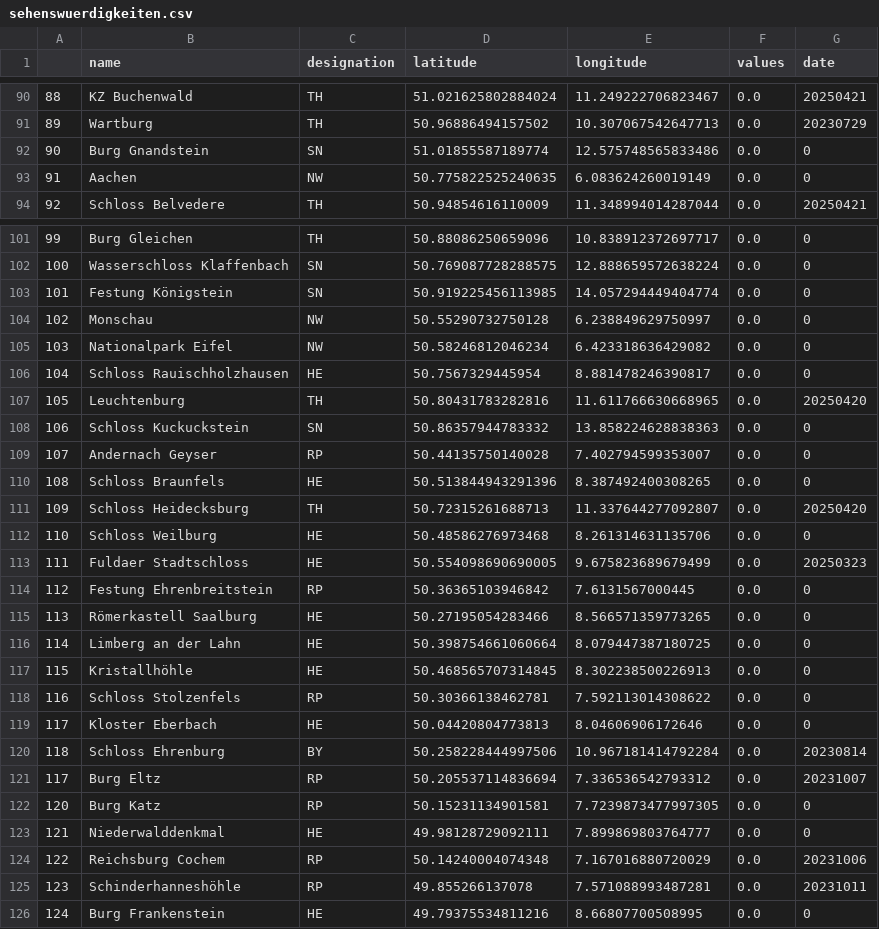
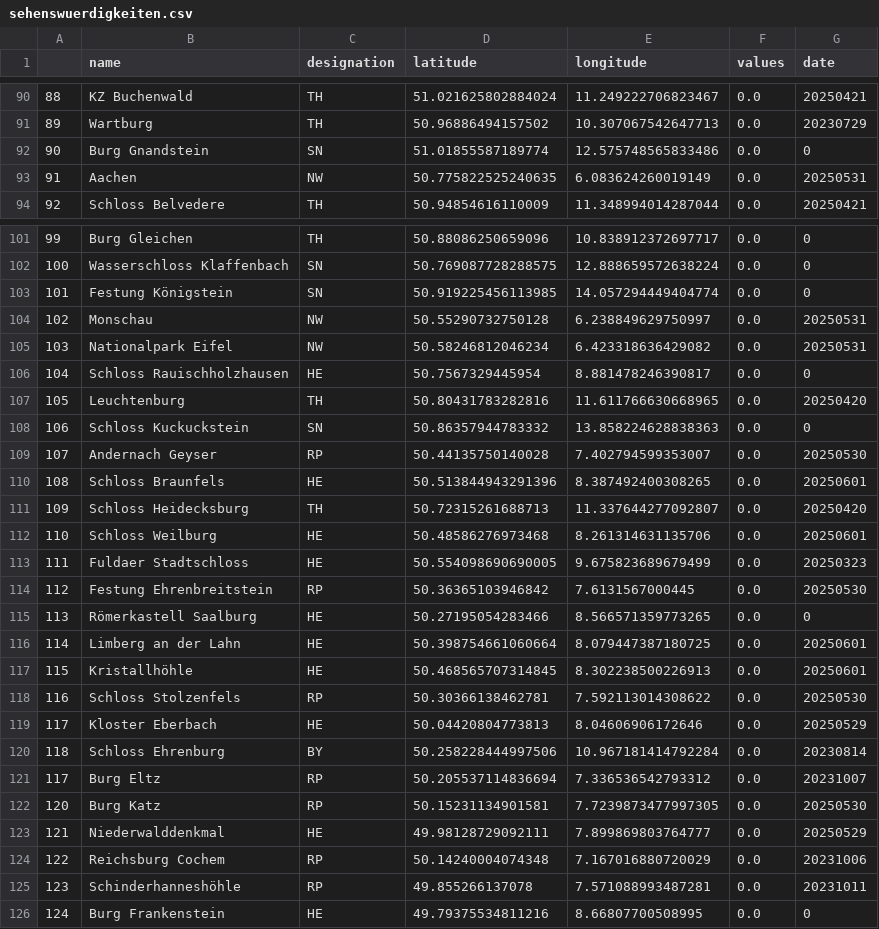
Before and after one commit to cgrundman/travel-map-visualization, a CSV file: Sehenswuerdigkeiten/sehenswuerdigkeiten.csv, drawn as a sheet; only a part is shown, gaps mark what is left out.

Commit message:
add the dayte from Ascension day travel

```diff
--- a/Sehenswuerdigkeiten/sehenswuerdigkeiten.csv
+++ b/Sehenswuerdigkeiten/sehenswuerdigkeiten.csv
@@ -92,3 +92,3 @@
 90,Burg Gnandstein,SN,51.01855587189774,12.575748565833486,0.0,0
-91,Aachen,NW,50.775822525240635,6.083624260019149,0.0,0
+91,Aachen,NW,50.775822525240635,6.083624260019149,0.0,20250531
 92,Schloss Belvedere,TH,50.94854616110009,11.348994014287044,0.0,20250421
@@ -103,4 +103,4 @@
 101,Festung Königstein,SN,50.919225456113985,14.057294449404774,0.0,0
-102,Monschau,NW,50.55290732750128,6.238849629750997,0.0,0
-103,Nationalpark Eifel,NW,50.58246812046234,6.423318636429082,0.0,0
+102,Monschau,NW,50.55290732750128,6.238849629750997,0.0,20250531
+103,Nationalpark Eifel,NW,50.58246812046234,6.423318636429082,0.0,20250531
 104,Schloss Rauischholzhausen,HE,50.7567329445954,8.881478246390817,0.0,0
@@ -108,17 +108,17 @@
 106,Schloss Kuckuckstein,SN,50.86357944783332,13.858224628838363,0.0,0
-107,Andernach Geyser,RP,50.44135750140028,7.402794599353007,0.0,0
-108,Schloss Braunfels,HE,50.513844943291396,8.387492400308265,0.0,0
+107,Andernach Geyser,RP,50.44135750140028,7.402794599353007,0.0,20250530
+108,Schloss Braunfels,HE,50.513844943291396,8.387492400308265,0.0,20250601
 109,Schloss Heidecksburg,TH,50.72315261688713,11.337644277092807,0.0,20250420
-110,Schloss Weilburg,HE,50.48586276973468,8.261314631135706,0.0,0
+110,Schloss Weilburg,HE,50.48586276973468,8.261314631135706,0.0,20250601
 111,Fuldaer Stadtschloss,HE,50.554098690690005,9.675823689679499,0.0,20250323
-112,Festung Ehrenbreitstein,RP,50.36365103946842,7.6131567000445,0.0,0
+112,Festung Ehrenbreitstein,RP,50.36365103946842,7.6131567000445,0.0,20250530
 113,Römerkastell Saalburg,HE,50.27195054283466,8.566571359773265,0.0,0
-114,Limberg an der Lahn,HE,50.398754661060664,8.079447387180725,0.0,0
-115,Kristallhöhle,HE,50.468565707314845,8.302238500226913,0.0,0
-116,Schloss Stolzenfels,RP,50.30366138462781,7.592113014308622,0.0,0
-117,Kloster Eberbach,HE,50.04420804773813,8.04606906172646,0.0,0
+114,Limberg an der Lahn,HE,50.398754661060664,8.079447387180725,0.0,20250601
+115,Kristallhöhle,HE,50.468565707314845,8.302238500226913,0.0,20250601
+116,Schloss Stolzenfels,RP,50.30366138462781,7.592113014308622,0.0,20250530
+117,Kloster Eberbach,HE,50.04420804773813,8.04606906172646,0.0,20250529
 118,Schloss Ehrenburg,BY,50.258228444997506,10.967181414792284,0.0,20230814
 117,Burg Eltz,RP,50.205537114836694,7.336536542793312,0.0,20231007
-120,Burg Katz,RP,50.15231134901581,7.7239873477997305,0.0,0
-121,Niederwalddenkmal,HE,49.98128729092111,7.899869803764777,0.0,0
+120,Burg Katz,RP,50.15231134901581,7.7239873477997305,0.0,20250530
+121,Niederwalddenkmal,HE,49.98128729092111,7.899869803764777,0.0,20250529
 122,Reichsburg Cochem,RP,50.14240004074348,7.167016880720029,0.0,20231006
```
